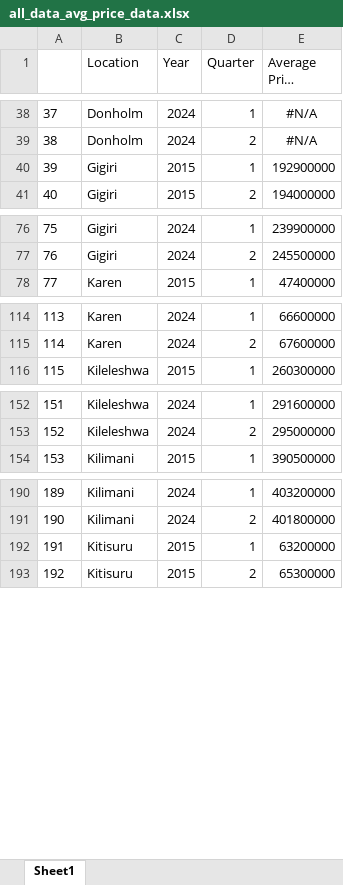
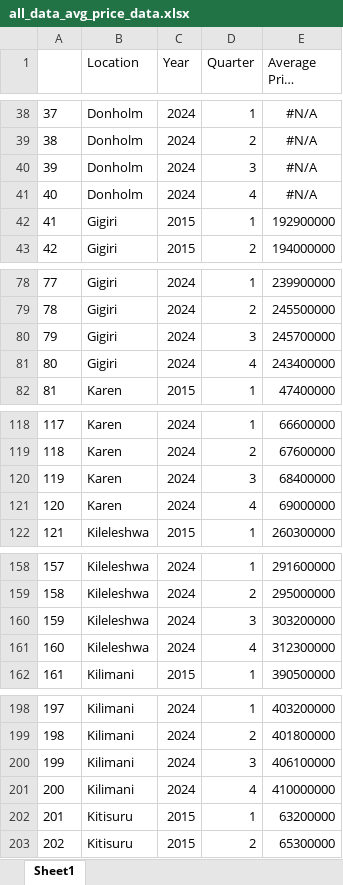
Before and after one commit to wokech/shiny_app_dev, an Excel workbook: hass_land_price_app/hass_land_price_app/all_data_avg_price_data.xlsx, sheet Sheet1, drawn as a sheet; only a part is shown, gaps mark what is left out; long unchanged cells end in …; values as stored, in another font and other column widths than the file's, no borders; addresses are those after the commit; the diff covers the shown part only; the diff names each change by its address in the sheet, - before the commit and + after, or states it on an @@ line.

```diff
--- a/hass_land_price_app/hass_land_price_app/all_data_avg_price_data.xlsx (sheet Sheet1)
+++ b/hass_land_price_app/hass_land_price_app/all_data_avg_price_data.xlsx (sheet Sheet1)
+row 40: 39 | Donholm | 2024 | 3 | #N/A
+row 41: 40 | Donholm | 2024 | 4 | #N/A
@@ column A renumbered between rows 42 and 1359 @@
+row 80: 79 | Gigiri | 2024 | 3 | 245700000
+row 81: 80 | Gigiri | 2024 | 4 | 243400000
+row 120: 119 | Karen | 2024 | 3 | 68400000
+row 121: 120 | Karen | 2024 | 4 | 69000000
+row 160: 159 | Kileleshwa | 2024 | 3 | 303200000
+row 161: 160 | Kileleshwa | 2024 | 4 | 312300000
+row 200: 199 | Kilimani | 2024 | 3 | 406100000
+row 201: 200 | Kilimani | 2024 | 4 | 410000000
```
Also changed, not shown: 56 added rows elsewhere in this sheet, hass_land_price_app/hass_land_price_app/all_data_avg_price.xlsx, hass_land_price_app/hass_land_price_app/all_data_locations.xlsx, 6 other files.
